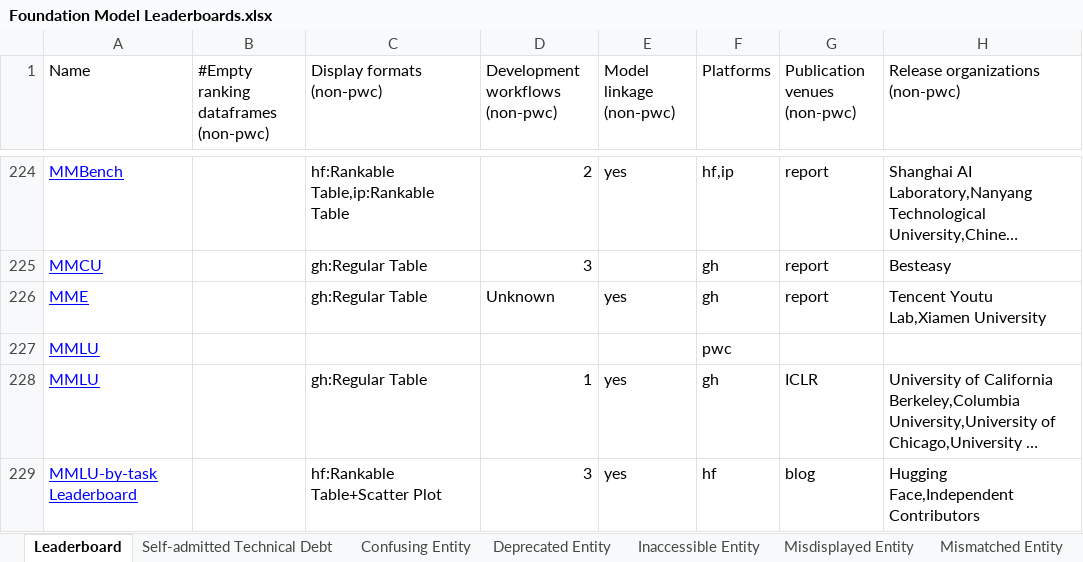
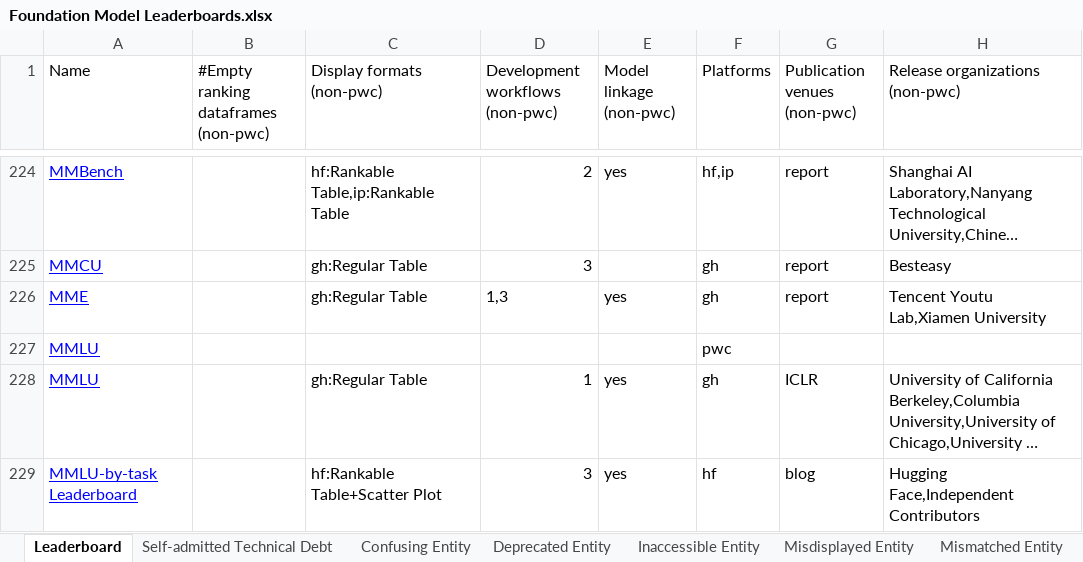
Before and after one commit to zhimin-z/Foundation-Model-Leaderboard-Survey, an Excel workbook: meta/Foundation Model Leaderboards.xlsx, sheet Leaderboard, drawn as a sheet; only a part is shown, gaps mark what is left out; long unchanged cells end in …; values as stored, in another font and other column widths than the file's, no borders; charts and pictures not drawn; the diff names each change by its address in the sheet, - before the commit and + after, or states it on an @@ line.

Commit message:
all unknown workflow pattern is fixed now

```diff
--- a/meta/Foundation Model Leaderboards.xlsx (sheet Leaderboard)
+++ b/meta/Foundation Model Leaderboards.xlsx (sheet Leaderboard)
-D226 (Development workflows (non-pwc)): Unknown
+D226 (Development workflows (non-pwc)): 1,3
```
Also changed, not shown: 4 other files.
